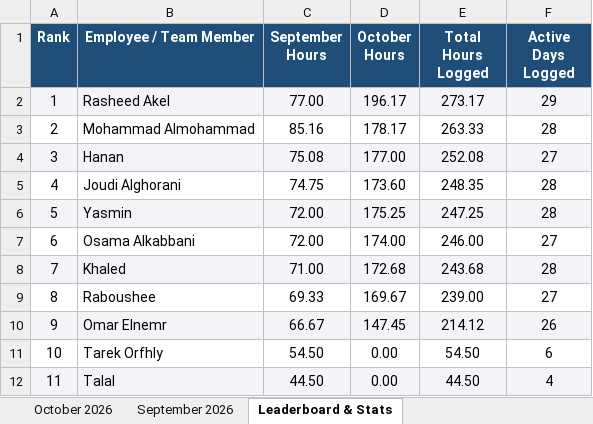
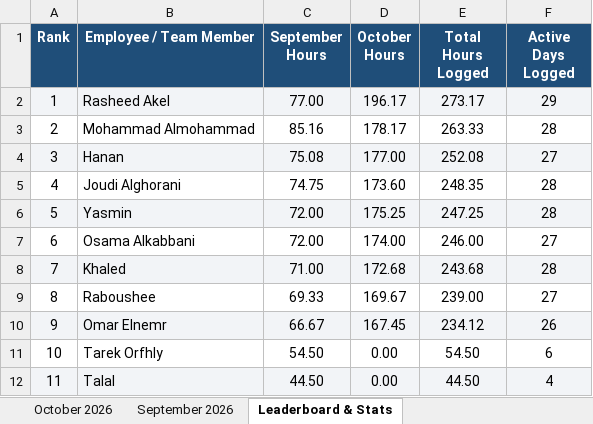
Before and after one commit to xionforbusiness-glitch/aethelgard-vault, an Excel workbook: attendance_master_2026.xlsx, sheet Leaderboard & Stats, drawn as a sheet; values as stored, in another font and other column widths than the file's, no borders; the diff names each change by its address in the sheet, - before the commit and + after, or states it on an @@ line.

```diff
--- a/attendance_master_2026.xlsx (sheet Leaderboard & Stats)
+++ b/attendance_master_2026.xlsx (sheet Leaderboard & Stats)
-D10 (October Hours): 147.45
+D10 (October Hours): 167.45
-E10 (Total Hours Logged): 214.12
+E10 (Total Hours Logged): 234.12
```
Also changed, not shown: sheet October 2026, omar_elnemr_attendance_2026.xlsx, omar_elnemr_attendance_october_2026.xlsx, 3 other files.
